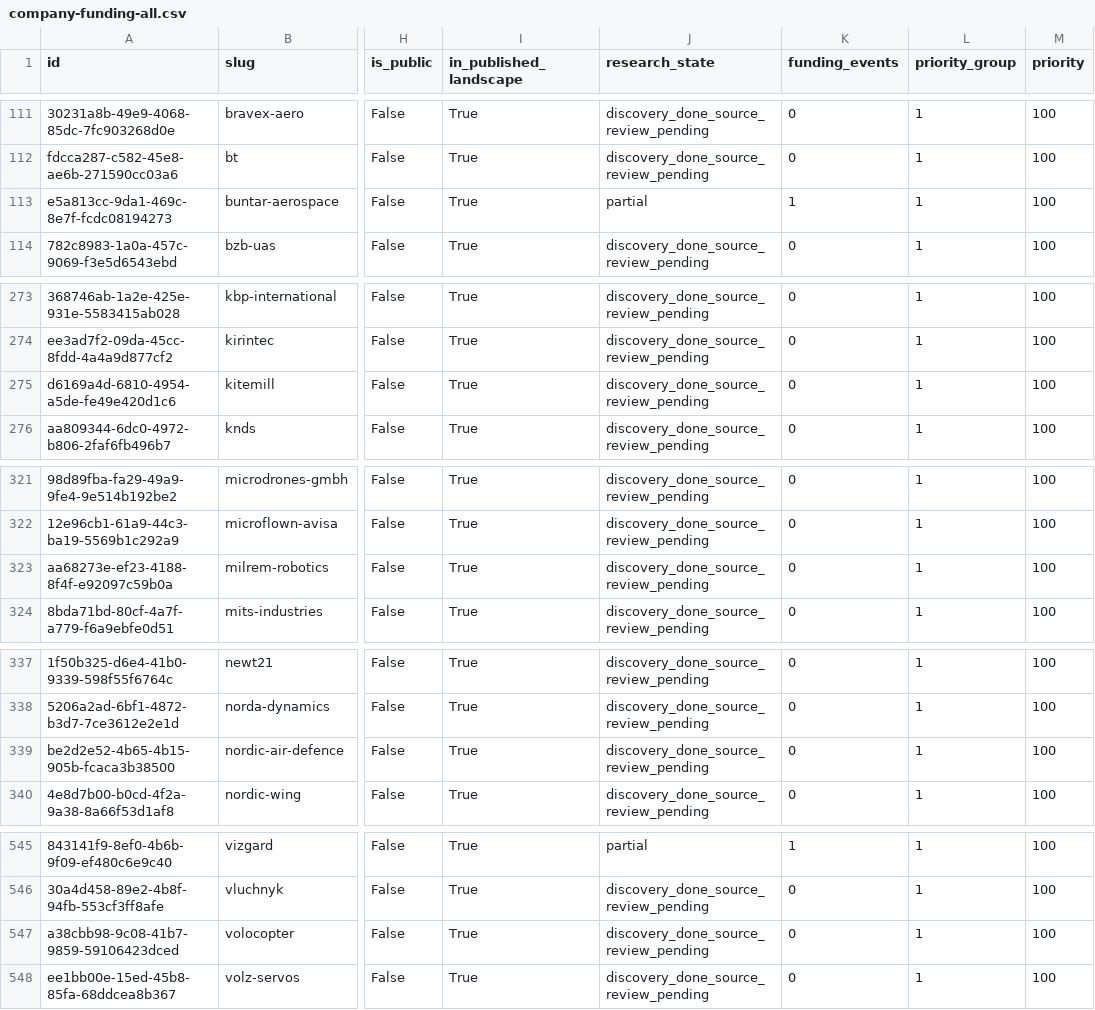
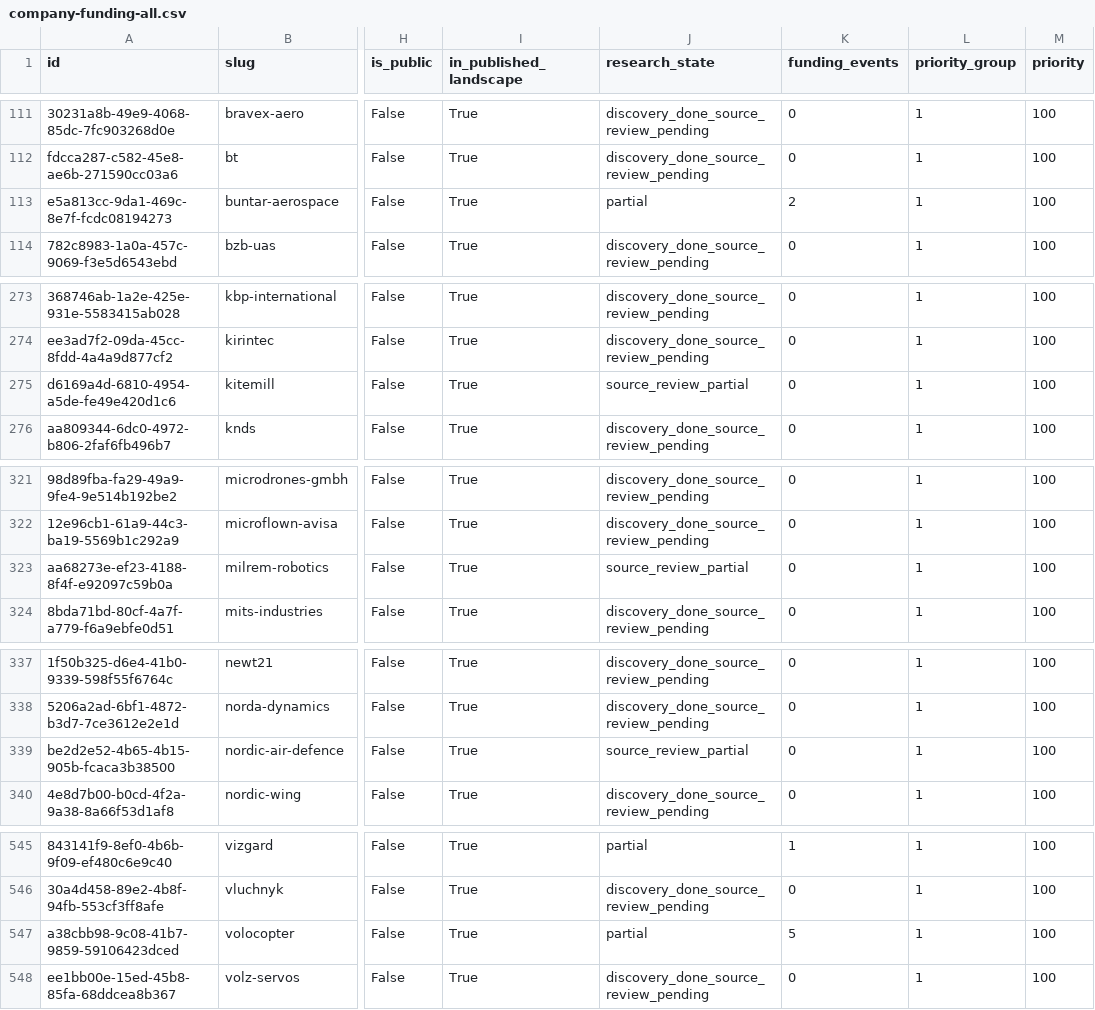
Before and after one commit to brunotaut/xsonomy-news, a CSV file: research-agent/queues/company-funding-all.csv, drawn as a sheet; only a part is shown, gaps mark what is left out; the diff covers the shown part only; the diff names each change by its address in the sheet, - before the commit and + after, or states it on an @@ line.

Commit message:
Import verified funding research checkpoint 03

```diff
--- a/research-agent/queues/company-funding-all.csv
+++ b/research-agent/queues/company-funding-all.csv
-K113 (funding_events): 1
+K113 (funding_events): 2
-J275 (research_state): discovery_done_source_review_pending
+J275 (research_state): source_review_partial
-J323 (research_state): discovery_done_source_review_pending
+J323 (research_state): source_review_partial
-J339 (research_state): discovery_done_source_review_pending
+J339 (research_state): source_review_partial
-J547 (research_state): discovery_done_source_review_pending
+J547 (research_state): partial
-K547 (funding_events): 0
+K547 (funding_events): 5
```
Also changed, not shown: 25 edited cells elsewhere in this file, 3 other files.
